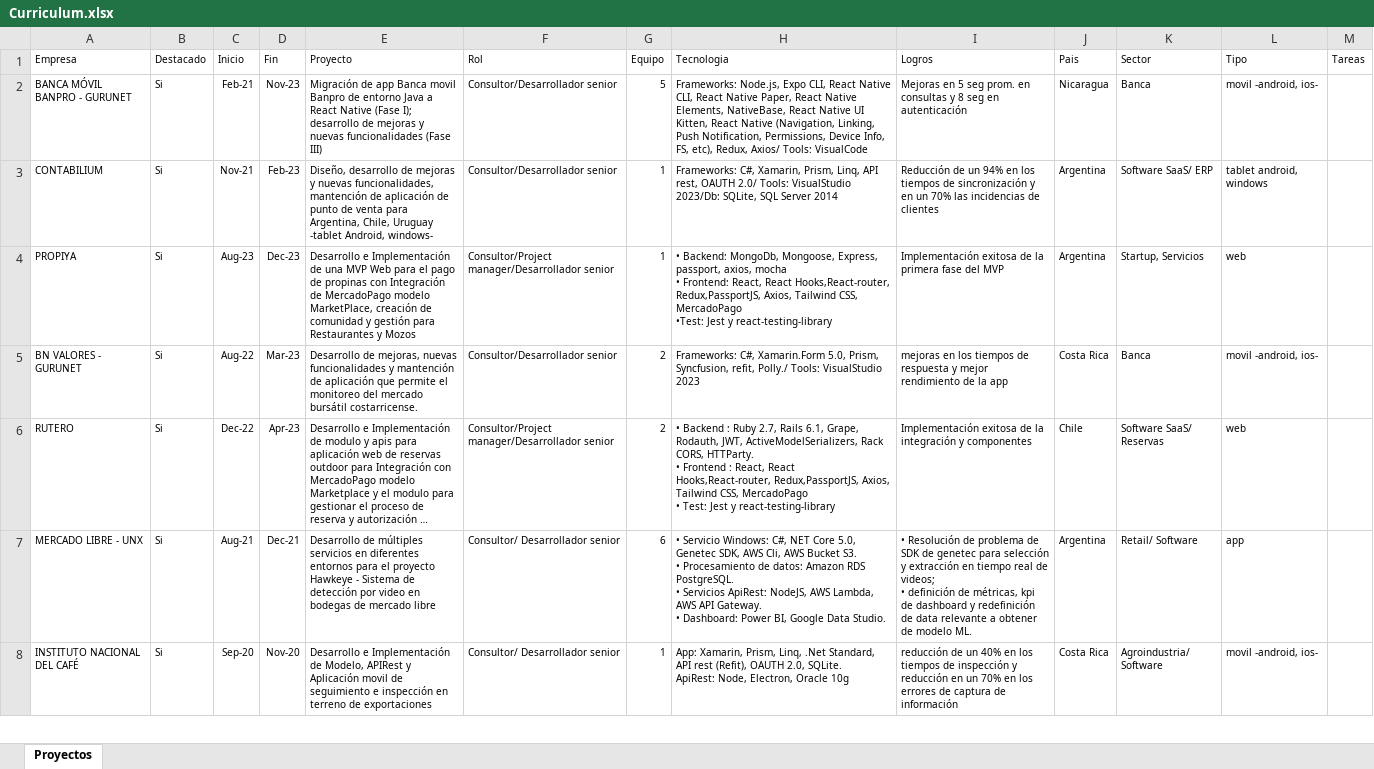
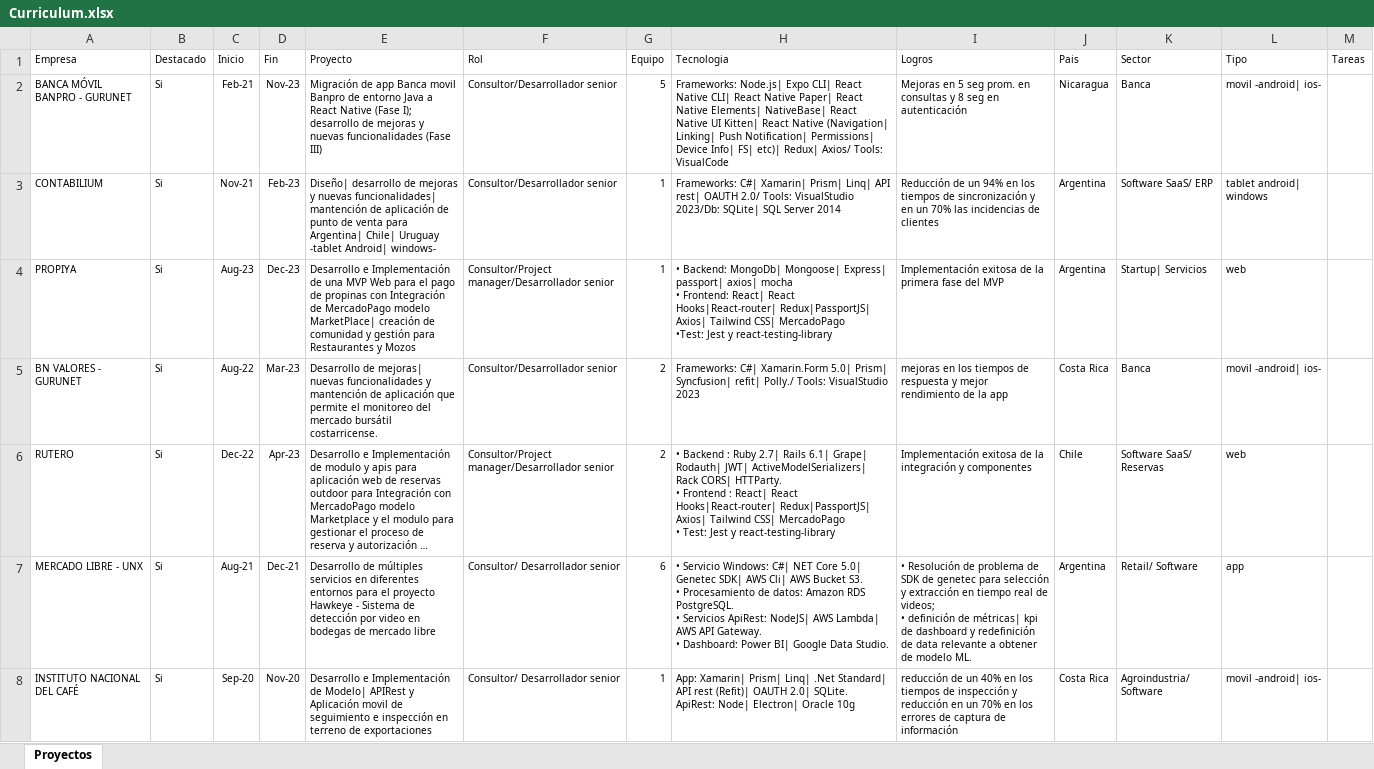
Before and after one commit to leoespinoza/eleo, an Excel workbook: assets/docs/Curriculum.xlsx, sheet Proyectos, drawn as a sheet; only a part is shown; long unchanged cells end in …; values as stored, in another font and other column widths than the file's, no borders; ↵ is a line break in a cell; the diff covers the shown part only; the diff names each change by its address in the sheet, - before the commit and + after, or states it on an @@ line.

```diff
--- a/assets/docs/Curriculum.xlsx (sheet Proyectos)
+++ b/assets/docs/Curriculum.xlsx (sheet Proyectos)
-H2 (Tecnologia): Frameworks: Node.js, Expo CLI, React Native CLI, React Native Paper, React Native Elements, NativeBase, React Native UI Kitten, React Native (Navigation, Linking, Push Notification, Permissions, Device Info, FS, etc), Redux, Axios/ Tools:…
+H2 (Tecnologia): Frameworks: Node.js| Expo CLI| React Native CLI| React Native Paper| React Native Elements| NativeBase| React Native UI Kitten| React Native (Navigation| Linking| Push Notification| Permissions| Device Info| FS| etc)| Redux| Axios/ Tools:…
-L2 (Tipo): movil -android, ios-
+L2 (Tipo): movil -android| ios-
-E3 (Proyecto): Diseño, desarrollo de mejoras y nuevas funcionalidades, mantención de aplicación de punto de venta para Argentina, Chile, Uruguay -tablet Android, windows-
+E3 (Proyecto): Diseño| desarrollo de mejoras y nuevas funcionalidades| mantención de aplicación de punto de venta para Argentina| Chile| Uruguay -tablet Android| windows-
-H3 (Tecnologia): Frameworks: C#, Xamarin, Prism, Linq, API rest, OAUTH 2.0/ Tools: VisualStudio 2023/Db: SQLite, SQL Server…
+H3 (Tecnologia): Frameworks: C#| Xamarin| Prism| Linq| API rest| OAUTH 2.0/ Tools: VisualStudio 2023/Db: SQLite| SQL Server…
-L3 (Tipo): tablet android, windows
+L3 (Tipo): tablet android| windows
-E4 (Proyecto): …MercadoPago modelo MarketPlace, creación de…
+E4 (Proyecto): …MercadoPago modelo MarketPlace| creación de…
-H4 (Tecnologia): • Backend: MongoDb, Mongoose, Express, passport, axios, mocha ↵ • Frontend: React, React Hooks,React-router, Redux,PassportJS, Axios, Tailwind CSS, MercadoPago ↵ •Test:…
+H4 (Tecnologia): • Backend: MongoDb| Mongoose| Express| passport| axios| mocha ↵ • Frontend: React| React Hooks|React-router| Redux|PassportJS| Axios| Tailwind CSS| MercadoPago ↵ •Test:…
-K4 (Sector): Startup, Servicios
+K4 (Sector): Startup| Servicios
-E5 (Proyecto): Desarrollo de mejoras, nuevas funcionalidades…
+E5 (Proyecto): Desarrollo de mejoras| nuevas funcionalidades…
-H5 (Tecnologia): Frameworks: C#, Xamarin.Form 5.0, Prism, Syncfusion, refit, Polly./ Tools:…
+H5 (Tecnologia): Frameworks: C#| Xamarin.Form 5.0| Prism| Syncfusion| refit| Polly./ Tools:…
-L5 (Tipo): movil -android, ios-
+L5 (Tipo): movil -android| ios-
-H6 (Tecnologia): …: Ruby 2.7, Rails 6.1, Grape, Rodauth, JWT, ActiveModelSerializers, Rack CORS, HTTParty. ↵ • Frontend : React, React Hooks,React-router, Redux,PassportJS, Axios, Tailwind CSS, MercadoPago ↵ •…
+H6 (Tecnologia): …: Ruby 2.7| Rails 6.1| Grape| Rodauth| JWT| ActiveModelSerializers| Rack CORS| HTTParty. ↵ • Frontend : React| React Hooks|React-router| Redux|PassportJS| Axios| Tailwind CSS| MercadoPago ↵ •…
-H7 (Tecnologia): …Servicio Windows: C#, NET Core 5.0, Genetec SDK, AWS Cli, AWS Bucket S3. ↵ • Procesamiento de datos: Amazon RDS PostgreSQL. ↵ • Servicios ApiRest: NodeJS, AWS Lambda, AWS API Gateway. ↵ • Dashboard: Power BI, Google Data…
+H7 (Tecnologia): …Servicio Windows: C#| NET Core 5.0| Genetec SDK| AWS Cli| AWS Bucket S3. ↵ • Procesamiento de datos: Amazon RDS PostgreSQL. ↵ • Servicios ApiRest: NodeJS| AWS Lambda| AWS API Gateway. ↵ • Dashboard: Power BI| Google Data…
-I7 (Logros): …definición de métricas, kpi de…
+I7 (Logros): …definición de métricas| kpi de…
-E8 (Proyecto): …Implementación de Modelo, APIRest y…
+E8 (Proyecto): …Implementación de Modelo| APIRest y…
-H8 (Tecnologia): App: Xamarin, Prism, Linq, .Net Standard, API rest (Refit), OAUTH 2.0, SQLite. ↵ ApiRest: Node, Electron, Oracle 10g
+H8 (Tecnologia): App: Xamarin| Prism| Linq| .Net Standard| API rest (Refit)| OAUTH 2.0| SQLite. ↵ ApiRest: Node| Electron| Oracle 10g
-L8 (Tipo): movil -android, ios-
+L8 (Tipo): movil -android| ios-
```
Also changed, not shown: 77 edited cells elsewhere in this sheet, 2 other files.
